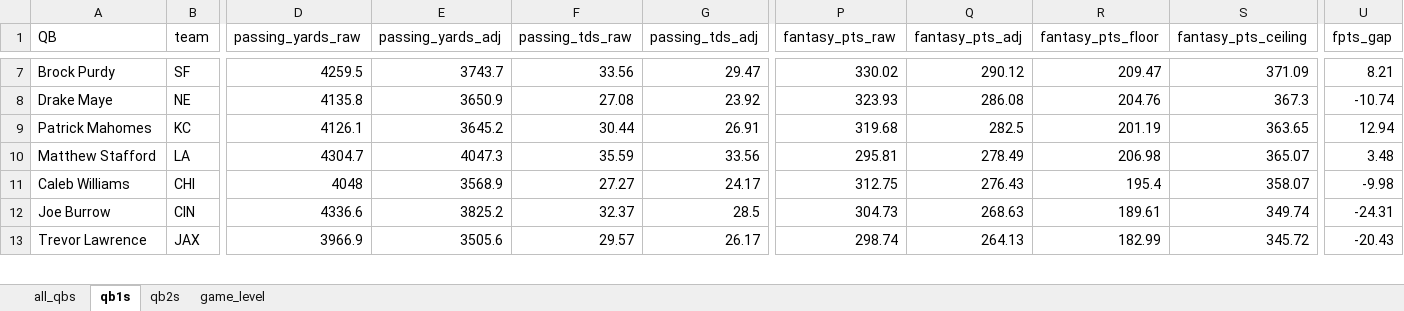
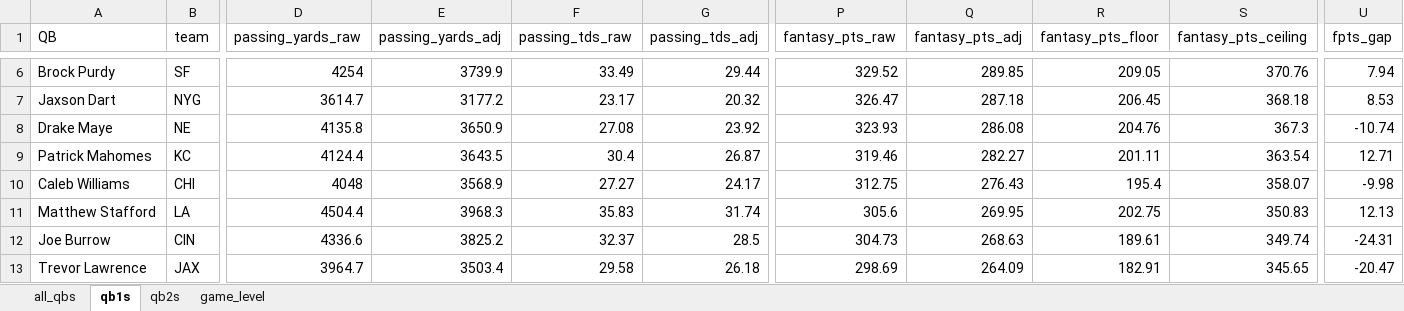
Before and after one commit to egomaniacsfantasy/lineup-lab, an Excel workbook: projections/qb_2026_combined.xlsx, sheet qb1s, drawn as a sheet; only a part is shown, gaps mark what is left out; values as stored, in another font and other column widths than the file's, no borders; removed rows and columns are numbered as before the commit, all else as after; rows hold the shown columns only; the diff covers the shown part only; the diff names each change by its address in the sheet, - before the commit and + after, or states it on an @@ line.

```diff
--- a/projections/qb_2026_combined.xlsx (sheet qb1s)
+++ b/projections/qb_2026_combined.xlsx (sheet qb1s)
-D6 (passing_yards_raw): 4259.5
+D6 (passing_yards_raw): 4254
-E6 (passing_yards_adj): 3743.7
+E6 (passing_yards_adj): 3739.9
-F6 (passing_tds_raw): 33.56
+F6 (passing_tds_raw): 33.49
-G6 (passing_tds_adj): 29.47
+G6 (passing_tds_adj): 29.44
-P6 (fantasy_pts_raw): 330.02
+P6 (fantasy_pts_raw): 329.52
-Q6 (fantasy_pts_adj): 290.12
+Q6 (fantasy_pts_adj): 289.85
-R6 (fantasy_pts_floor): 209.47
+R6 (fantasy_pts_floor): 209.05
-S6 (fantasy_pts_ceiling): 371.09
+S6 (fantasy_pts_ceiling): 370.76
-U6 (fpts_gap): 8.21
+U6 (fpts_gap): 7.94
+row 7: Jaxson Dart | NYG | 3614.7 | 3177.2 | 23.17 | 20.32 | 326.47 | 287.18 | 206.45 | 368.18 | 8.53
-D9 (passing_yards_raw): 4126.1
+D9 (passing_yards_raw): 4124.4
-E9 (passing_yards_adj): 3645.2
+E9 (passing_yards_adj): 3643.5
-F9 (passing_tds_raw): 30.44
+F9 (passing_tds_raw): 30.4
-G9 (passing_tds_adj): 26.91
+G9 (passing_tds_adj): 26.87
-P9 (fantasy_pts_raw): 319.68
+P9 (fantasy_pts_raw): 319.46
-Q9 (fantasy_pts_adj): 282.5
+Q9 (fantasy_pts_adj): 282.27
-R9 (fantasy_pts_floor): 201.19
+R9 (fantasy_pts_floor): 201.11
-S9 (fantasy_pts_ceiling): 363.65
+S9 (fantasy_pts_ceiling): 363.54
-U9 (fpts_gap): 12.94
+U9 (fpts_gap): 12.71
-row 10: Matthew Stafford | LA | 4304.7 | 4047.3 | 35.59 | 33.56 | 295.81 | 278.49 | 206.98 | 365.07 | 3.48
+row 11: Matthew Stafford | LA | 4504.4 | 3968.3 | 35.83 | 31.74 | 305.6 | 269.95 | 202.75 | 350.83 | 12.13
-D13 (passing_yards_raw): 3966.9
+D13 (passing_yards_raw): 3964.7
-E13 (passing_yards_adj): 3505.6
+E13 (passing_yards_adj): 3503.4
-F13 (passing_tds_raw): 29.57
+F13 (passing_tds_raw): 29.58
-G13 (passing_tds_adj): 26.17
+G13 (passing_tds_adj): 26.18
-P13 (fantasy_pts_raw): 298.74
+P13 (fantasy_pts_raw): 298.69
-Q13 (fantasy_pts_adj): 264.13
+Q13 (fantasy_pts_adj): 264.09
-R13 (fantasy_pts_floor): 182.99
+R13 (fantasy_pts_floor): 182.91
-S13 (fantasy_pts_ceiling): 345.72
+S13 (fantasy_pts_ceiling): 345.65
-U13 (fpts_gap): -20.43
+U13 (fpts_gap): -20.47
```
Also changed, not shown: 1 removed row and 145 edited cells elsewhere in this sheet, sheet game_level, sheet all_qbs, sheet qb2s.
